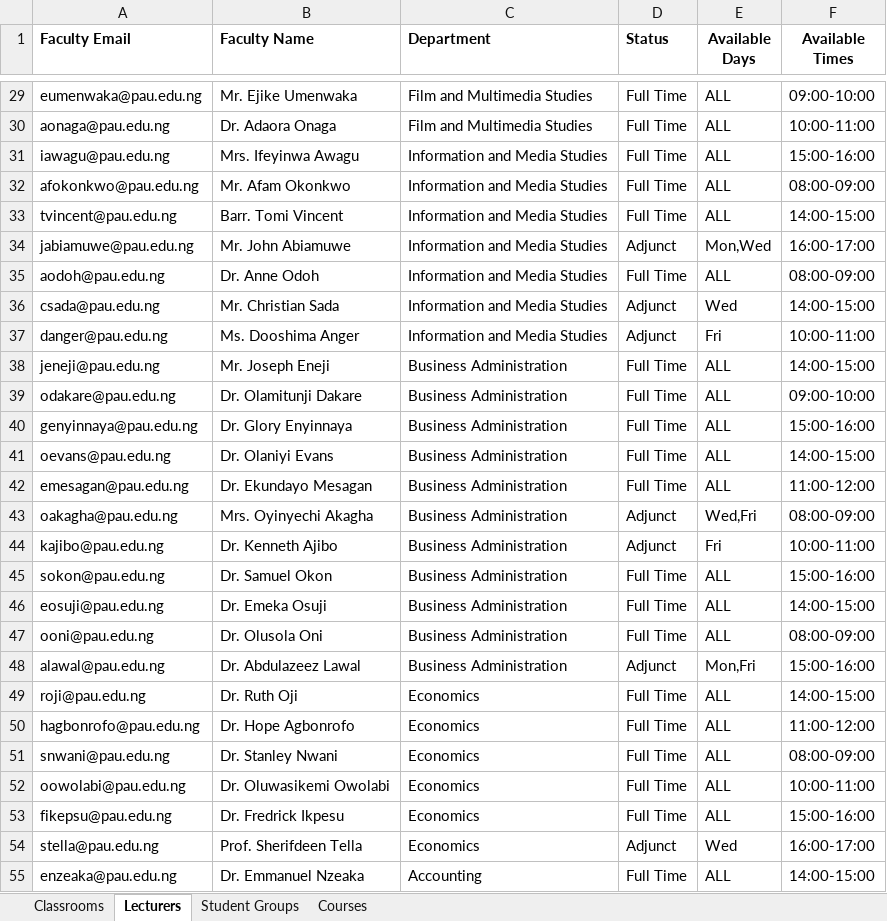
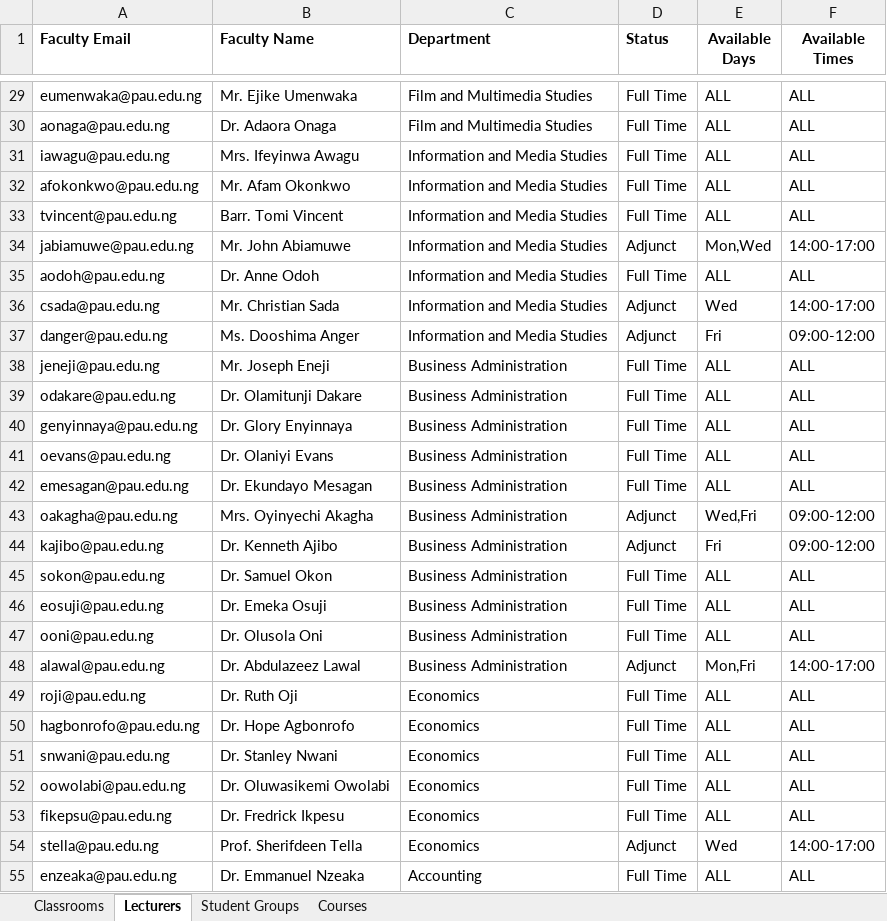
Before and after one commit to Elameen123/PAU_Timetable_Scheduler, an Excel workbook: data/Timetable_Input_Template.xlsx, sheet Lecturers, drawn as a sheet; only a part is shown, gaps mark what is left out; values as stored, in another font and other column widths than the file's, no borders; the diff covers the shown part only; the diff names each change by its address in the sheet, - before the commit and + after, or states it on an @@ line.

```diff
--- a/data/Timetable_Input_Template.xlsx (sheet Lecturers)
+++ b/data/Timetable_Input_Template.xlsx (sheet Lecturers)
-F29 (Available Times): 09:00-10:00
+F29 (Available Times): ALL
-F30 (Available Times): 10:00-11:00
+F30 (Available Times): ALL
-F31 (Available Times): 15:00-16:00
+F31 (Available Times): ALL
-F32 (Available Times): 08:00-09:00
+F32 (Available Times): ALL
-F33 (Available Times): 14:00-15:00
+F33 (Available Times): ALL
-F34 (Available Times): 16:00-17:00
+F34 (Available Times): 14:00-17:00
-F35 (Available Times): 08:00-09:00
+F35 (Available Times): ALL
-F36 (Available Times): 14:00-15:00
+F36 (Available Times): 14:00-17:00
-F37 (Available Times): 10:00-11:00
+F37 (Available Times): 09:00-12:00
-F38 (Available Times): 14:00-15:00
+F38 (Available Times): ALL
-F39 (Available Times): 09:00-10:00
+F39 (Available Times): ALL
-F40 (Available Times): 15:00-16:00
+F40 (Available Times): ALL
-F41 (Available Times): 14:00-15:00
+F41 (Available Times): ALL
-F42 (Available Times): 11:00-12:00
+F42 (Available Times): ALL
-F43 (Available Times): 08:00-09:00
+F43 (Available Times): 09:00-12:00
-F44 (Available Times): 10:00-11:00
+F44 (Available Times): 09:00-12:00
-F45 (Available Times): 15:00-16:00
+F45 (Available Times): ALL
-F46 (Available Times): 14:00-15:00
+F46 (Available Times): ALL
-F47 (Available Times): 08:00-09:00
+F47 (Available Times): ALL
-F48 (Available Times): 15:00-16:00
+F48 (Available Times): 14:00-17:00
-F49 (Available Times): 14:00-15:00
+F49 (Available Times): ALL
-F50 (Available Times): 11:00-12:00
+F50 (Available Times): ALL
-F51 (Available Times): 08:00-09:00
+F51 (Available Times): ALL
-F52 (Available Times): 10:00-11:00
+F52 (Available Times): ALL
-F53 (Available Times): 15:00-16:00
+F53 (Available Times): ALL
-F54 (Available Times): 16:00-17:00
+F54 (Available Times): 14:00-17:00
-F55 (Available Times): 14:00-15:00
+F55 (Available Times): ALL
```
Also changed, not shown: 69 edited cells elsewhere in this sheet, 2 other files.
